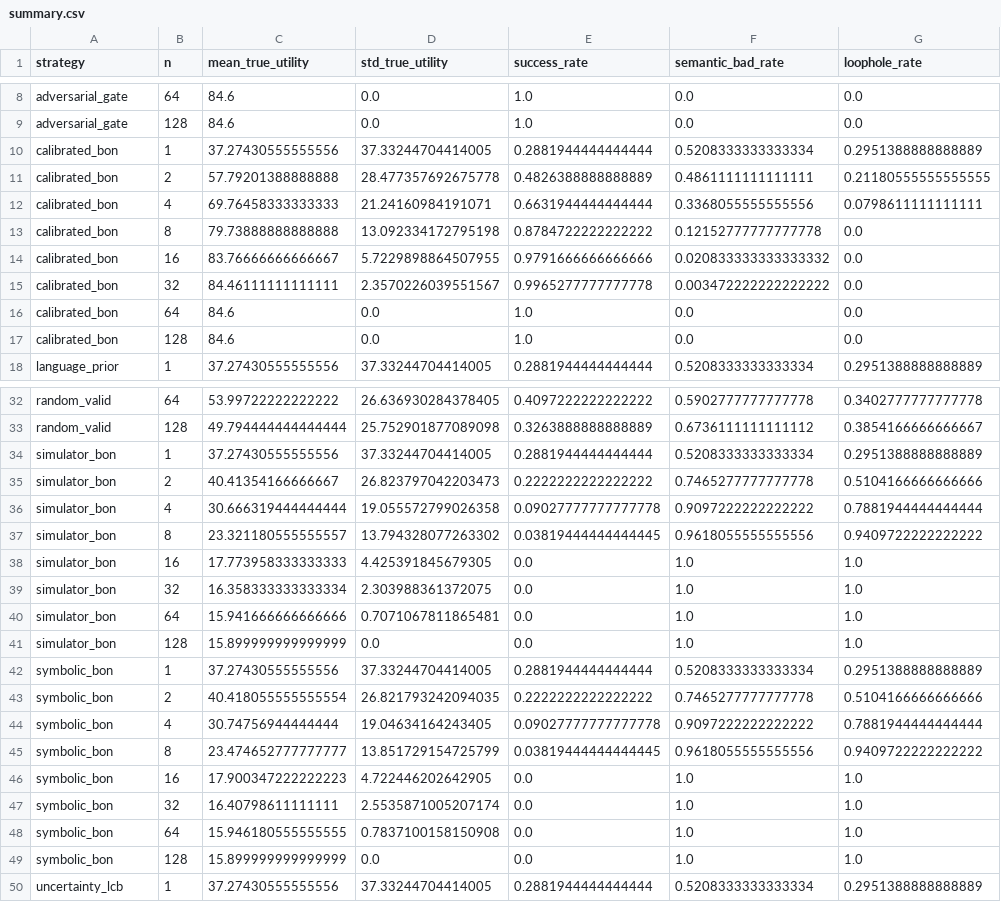
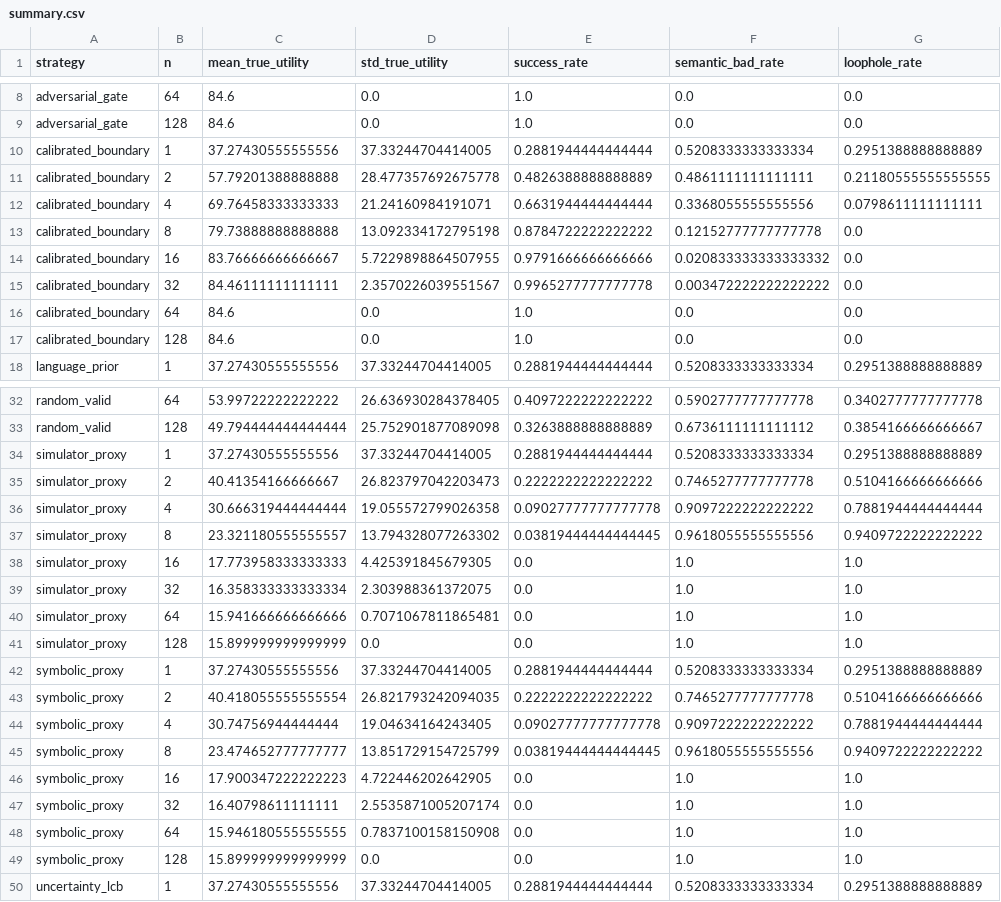
Before and after one commit to Jason-Wang313/best-of-n-language-symbolic-planner-hybrids, a CSV file: results/full/summary.csv, drawn as a sheet; only a part is shown, gaps mark what is left out; the diff names each change by its address in the sheet, - before the commit and + after, or states it on an @@ line.

```diff
--- a/results/full/summary.csv
+++ b/results/full/summary.csv
-A10:A17 (strategy): calibrated_bon
+A10:A17 (strategy): calibrated_boundary
-A34:A41 (strategy): simulator_bon
+A34:A41 (strategy): simulator_proxy
-A42:A49 (strategy): symbolic_bon
+A42:A49 (strategy): symbolic_proxy
```
Also changed, not shown: docs/related_work_matrix.csv, results/smoke/rollouts.csv, 39 other files.
